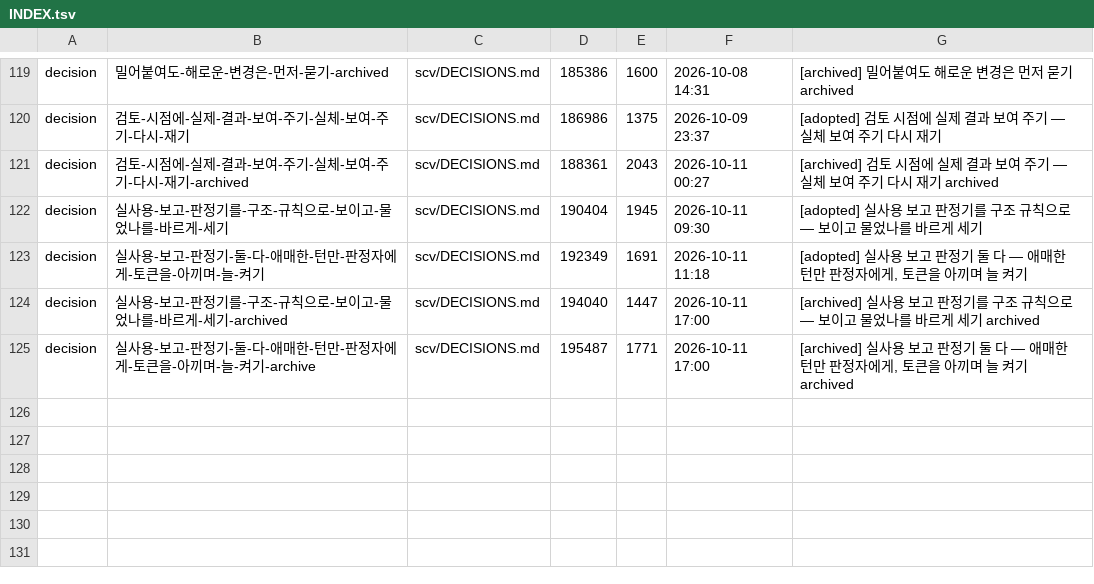
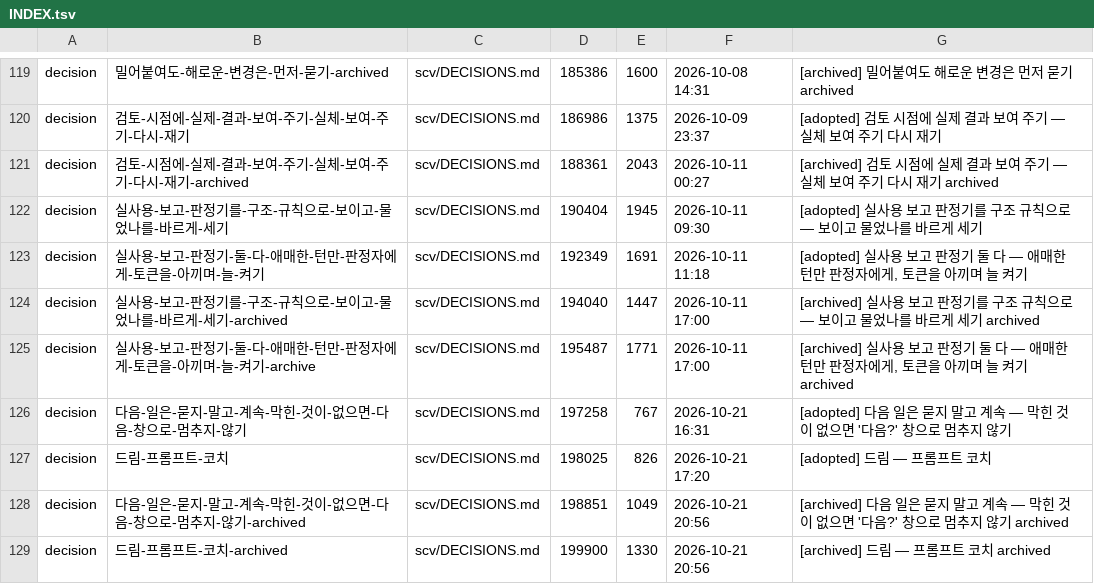
Before and after one commit to wookiya1364/scv-core, a TSV file: scv/INDEX.tsv, drawn as a sheet; only a part is shown, gaps mark what is left out; the diff names each change by its address in the sheet, - before the commit and + after, or states it on an @@ line.

Commit message:
feat: 드림 — 프롬프트 코치 (지난 세션을 돌아보며 질의 ÷ 목표 도달 비율과 더 좋은 프롬프트 쓰는 법을 알려 준다)
Archived 20261021-wookiya1364-scv-dreams-prompt-coach (feature).

```diff
--- a/scv/INDEX.tsv
+++ b/scv/INDEX.tsv
+row 126: decision | 다음-일은-묻지-말고-계속-막힌-것이-없으면-다음-창으로-멈추지-않기 | scv/DECISIONS.md | 197258 | 767 | 2026-10-21 16:31 | [adopted] 다음 일은 묻지 말고 계속 — 막힌 것이 없으면 '다음?' 창으로 멈추지 않기
+row 127: decision | 드림-프롬프트-코치 | scv/DECISIONS.md | 198025 | 826 | 2026-10-21 17:20 | [adopted] 드림 — 프롬프트 코치
+row 128: decision | 다음-일은-묻지-말고-계속-막힌-것이-없으면-다음-창으로-멈추지-않기-archived | scv/DECISIONS.md | 198851 | 1049 | 2026-10-21 20:56 | [archived] 다음 일은 묻지 말고 계속 — 막힌 것이 없으면 '다음?' 창으로 멈추지 않기 archived
+row 129: decision | 드림-프롬프트-코치-archived | scv/DECISIONS.md | 199900 | 1330 | 2026-10-21 20:56 | [archived] 드림 — 프롬프트 코치 archived
```
Also changed, not shown: 11 other files.
